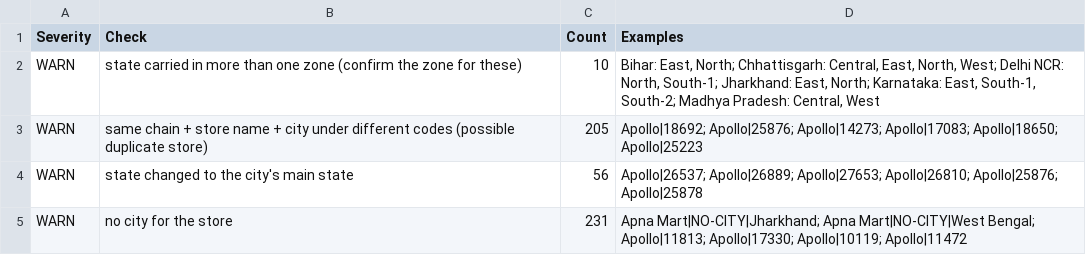
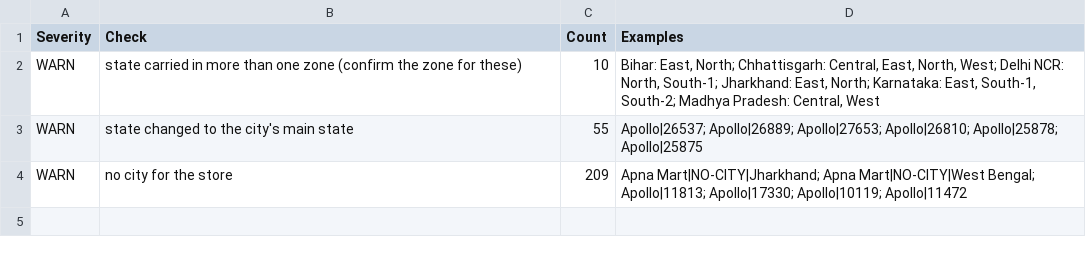
Before and after one commit to aswalsheshant-cell/mt-dashboard, a CSV file: PowerBI/SeedData/Masters/Store_City_Master_QC.csv, drawn as a sheet.

```diff
--- a/PowerBI/SeedData/Masters/Store_City_Master_QC.csv
+++ b/PowerBI/SeedData/Masters/Store_City_Master_QC.csv
@@ -2,4 +2,3 @@ Severity,Check,Count,Examples
 WARN,state carried in more than one zone (confirm the zone for these),10,"Bihar: East, North; Chhattisgarh: Central, East, North, West; Delhi NCR: North, South-1; Jharkhand: East, North; Karnataka: East, South-1, South-2; Madhya Pradesh: Central, West"
-WARN,same chain + store name + city under different codes (possible duplicate store),205,Apollo|18692; Apollo|25876; Apollo|14273; Apollo|17083; Apollo|18650; Apollo|25223
-WARN,state changed to the city's main state,56,Apollo|26537; Apollo|26889; Apollo|27653; Apollo|26810; Apollo|25876; Apollo|25878
-WARN,no city for the store,231,Apna Mart|NO-CITY|Jharkhand; Apna Mart|NO-CITY|West Bengal; Apollo|11813; Apollo|17330; Apollo|10119; Apollo|11472
+WARN,state changed to the city's main state,55,Apollo|26537; Apollo|26889; Apollo|27653; Apollo|26810; Apollo|25878; Apollo|25875
+WARN,no city for the store,209,Apna Mart|NO-CITY|Jharkhand; Apna Mart|NO-CITY|West Bengal; Apollo|11813; Apollo|17330; Apollo|10119; Apollo|11472
```
Also changed, not shown: data/nielsen/Visit_City_Summary_Aug26.csv, 19 other files.
